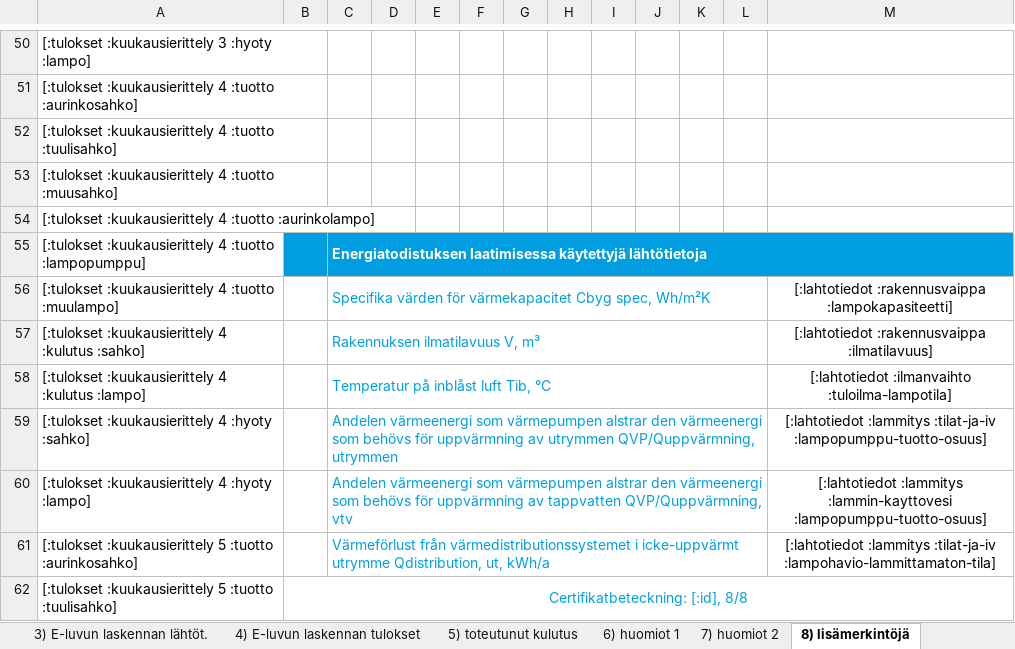
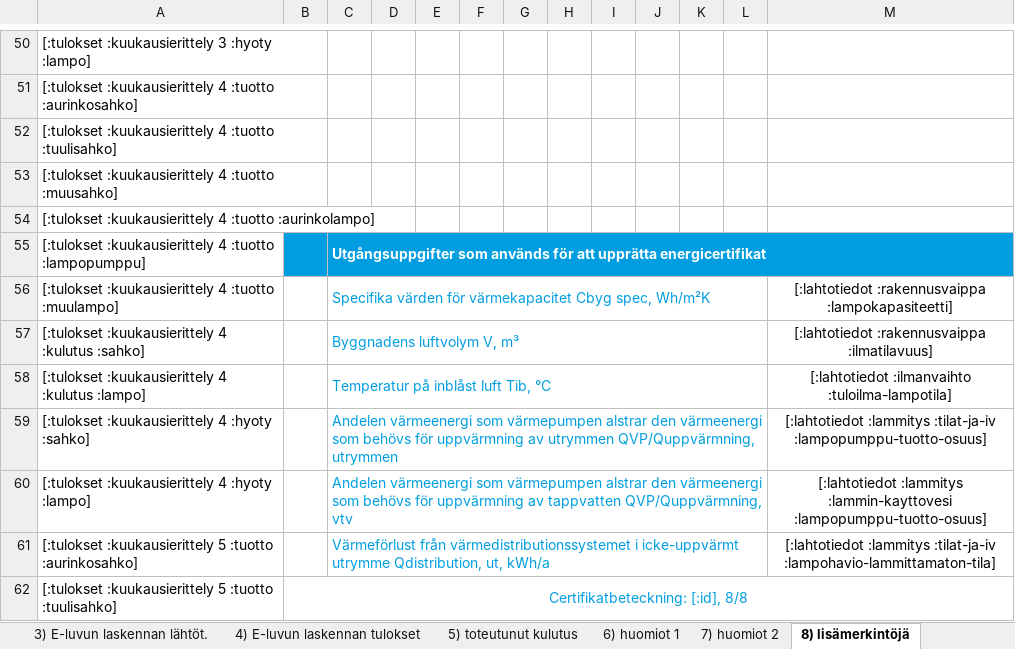
Before and after one commit to solita/etp-core, an Excel workbook: etp-backend/src/main/resources/energiatodistus-2018-sv.xlsx, sheet 8) lisämerkintöjä, drawn as a sheet; only a part is shown, gaps mark what is left out; values as stored, in another font and other column widths than the file's, no borders; conditional formats not drawn; the diff names each change by its address in the sheet, - before the commit and + after, or states it on an @@ line.

Commit message:
AE-1558 Address missing translations in 2018 ET
Energiatodistuksen laatimisessa käytettyjä lähtötietoja ->
Utgångsuppgifter som används för att upprätta energicertifikat

Rakennuksen ilmatilavuus -> Byggnadens luftvolym

```diff
--- a/etp-backend/src/main/resources/energiatodistus-2018-sv.xlsx (sheet 8) lisämerkintöjä)
+++ b/etp-backend/src/main/resources/energiatodistus-2018-sv.xlsx (sheet 8) lisämerkintöjä)
-C55: Energiatodistuksen laatimisessa käytettyjä lähtötietoja
+C55: Utgångsuppgifter som används för att upprätta energicertifikat
-C57: Rakennuksen ilmatilavuus V, m³
+C57: Byggnadens luftvolym V, m³
```
Also changed, not shown: charts or pictures.
